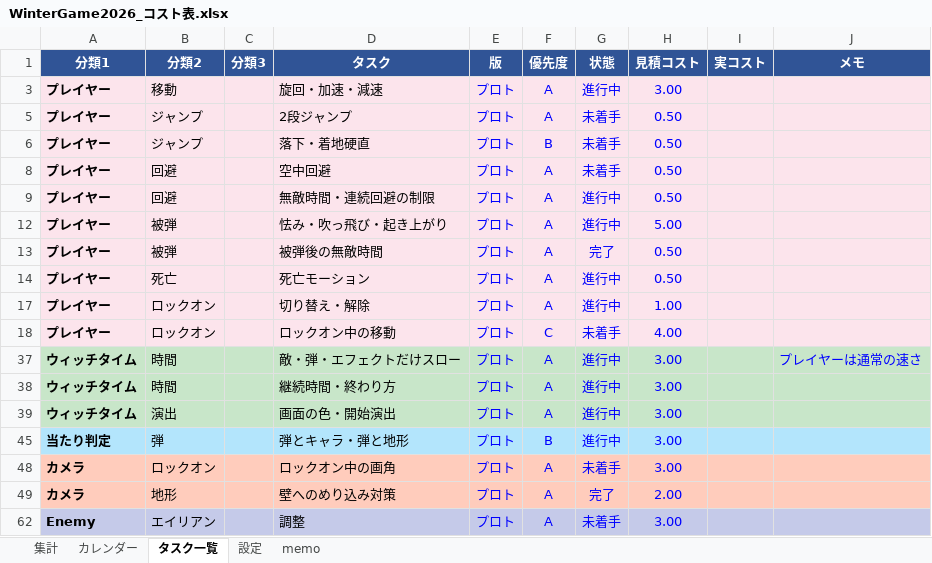
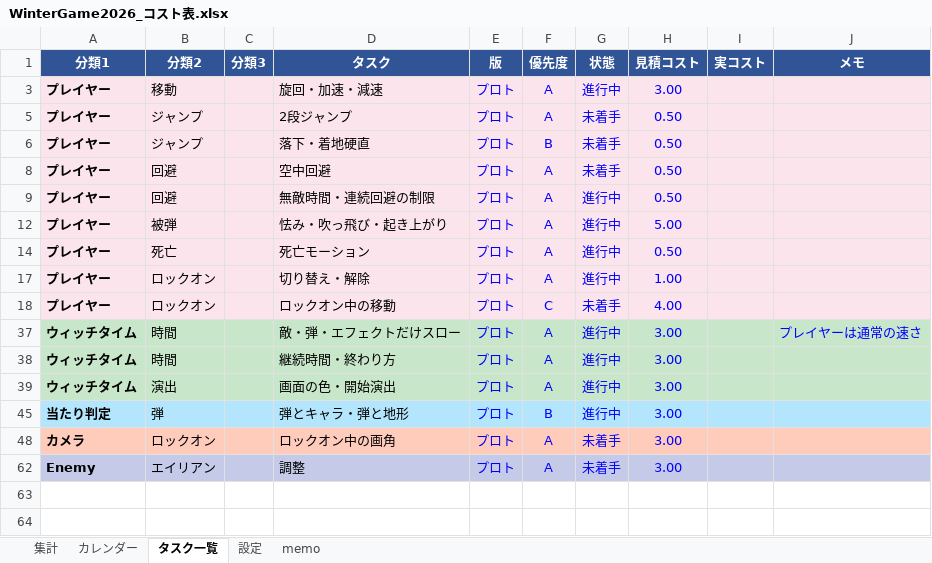
Before and after one commit to kudousyota/WinterGame2026, an Excel workbook: WinterGame2026_コスト表.xlsx, sheet タスク一覧, drawn as a sheet; values as stored, in another font and other column widths than the file's, no borders; conditional formats not drawn; the diff names each change by its address in the sheet, - before the commit and + after, or states it on an @@ line.

Commit message:
エクセル更新

```diff
--- a/WinterGame2026_コスト表.xlsx (sheet タスク一覧)
+++ b/WinterGame2026_コスト表.xlsx (sheet タスク一覧)
@@ row 13 hidden: プレイヤー | 被弾 |  | 被弾後の無敵時間 | プロト | A | 完了 | 0.50 @@
@@ row 49 hidden: カメラ | 地形 |  | 壁へのめり込み対策 | プロト | A | 完了 | 2.00 @@
```
Also changed, not shown: sheet 設定.
